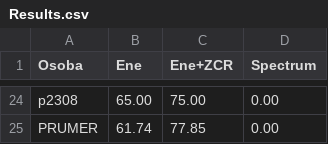
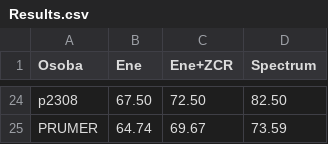
Before and after one commit to SafarikDavid/TUL_Ing, a CSV file: 2/PZR/Cv/03-04/Rozpoznavac/Results.csv, drawn as a sheet; only a part is shown, gaps mark what is left out; the diff covers the shown part only; the diff names each change by its address in the sheet, - before the commit and + after, or states it on an @@ line.

```diff
--- a/2/PZR/Cv/03-04/Rozpoznavac/Results.csv
+++ b/2/PZR/Cv/03-04/Rozpoznavac/Results.csv
-B24 (Ene): 65.00
+B24 (Ene): 67.50
-C24 (Ene+ZCR): 75.00
+C24 (Ene+ZCR): 72.50
-D24 (Spectrum): 0.00
+D24 (Spectrum): 82.50
-B25 (Ene): 61.74
+B25 (Ene): 64.74
-C25 (Ene+ZCR): 77.85
+C25 (Ene+ZCR): 69.67
-D25 (Spectrum): 0.00
+D25 (Spectrum): 73.59
```
Also changed, not shown: 62 edited cells elsewhere in this file, 8 other files.
